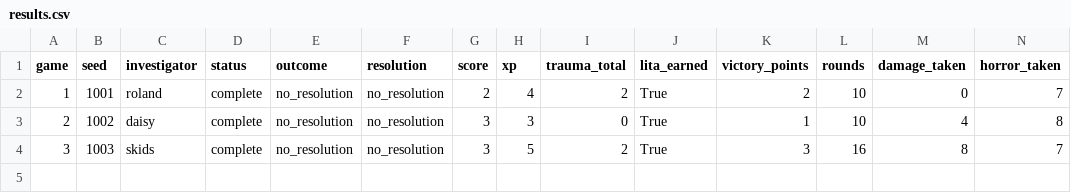
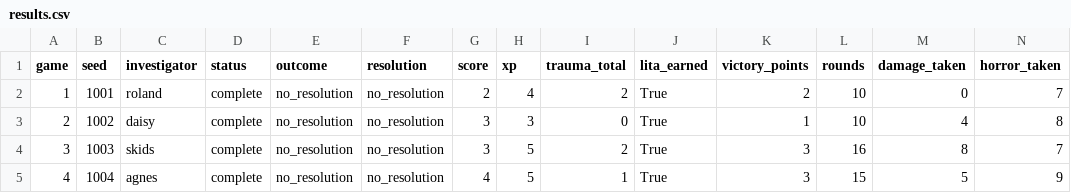
Before and after one commit to clydeiii/arkhambench, a CSV file: bench/fable5-bughunt/results.csv, drawn as a sheet; only a part is shown; rows hold the shown columns only; the diff names each change by its address in the sheet, - before the commit and + after, or states it on an @@ line.

```diff
--- a/bench/fable5-bughunt/results.csv
+++ b/bench/fable5-bughunt/results.csv
+row 5: 4 | 1004 | agnes | complete | no_resolution | no_resolution | 4 | 5 | 1 | True | 3 | 15 | 5 | 9
```
Also changed, not shown: 15 other files.
